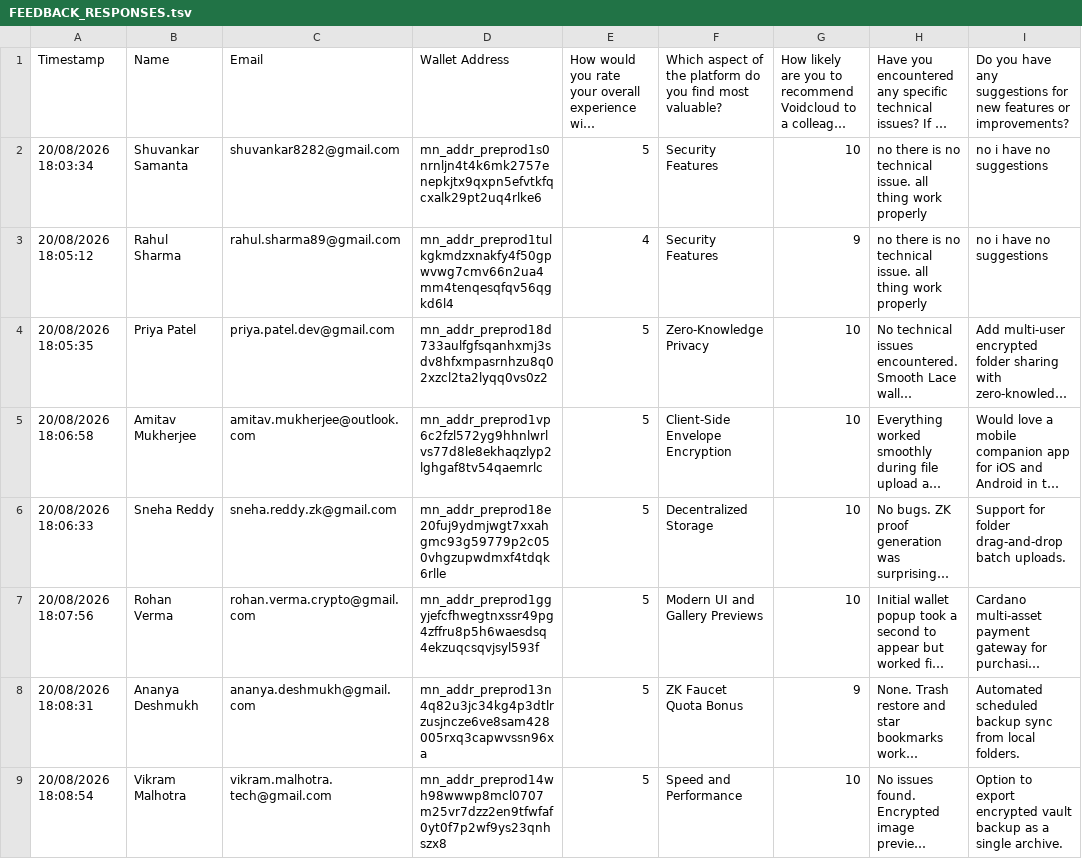
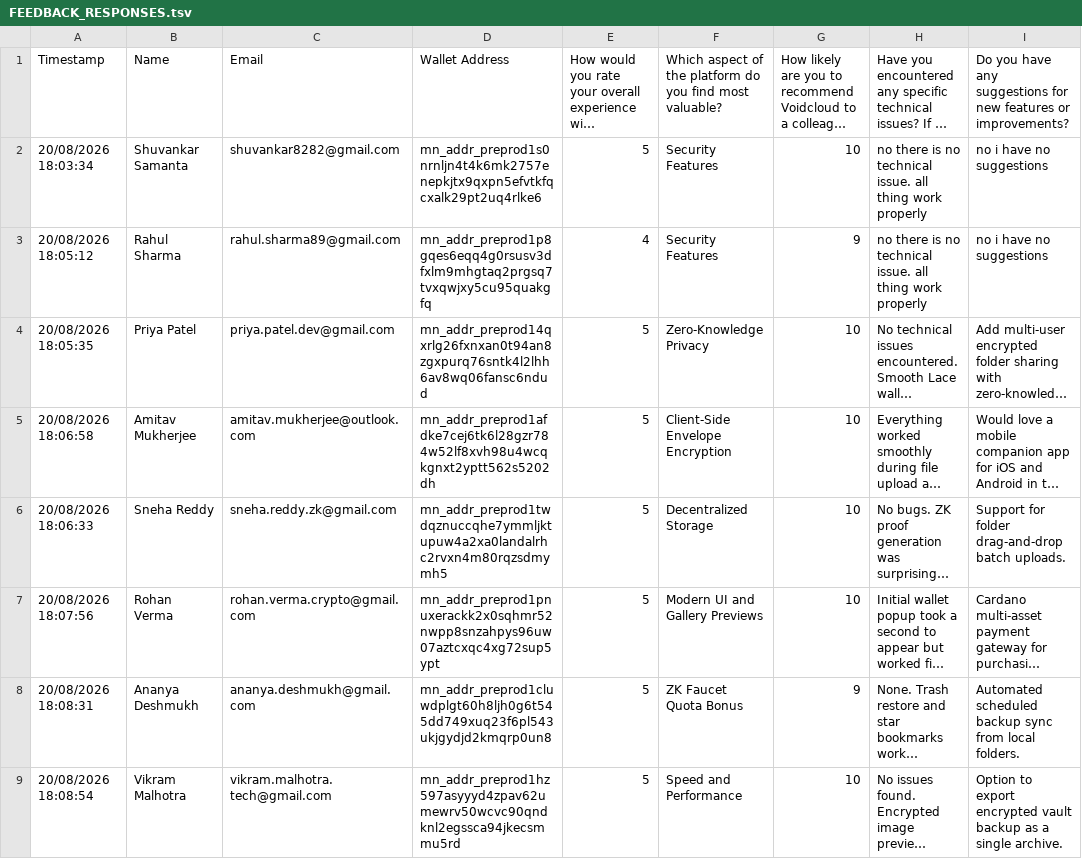
Before and after one commit to Shuvankar11/VoidCloud, a TSV file: docs/FEEDBACK_RESPONSES.tsv, drawn as a sheet; only a part is shown; long unchanged cells end in …; the diff covers the shown part only; the diff names each change by its address in the sheet, - before the commit and + after, or states it on an @@ line.

```diff
--- a/docs/FEEDBACK_RESPONSES.tsv
+++ b/docs/FEEDBACK_RESPONSES.tsv
-D3: mn_addr_preprod1tulkgkmdzxnakfy4f50gpwvwg7cmv66n2ua4mm4tenqesqfqv56qgkd6l4
+D3: mn_addr_preprod1p8gqes6eqq4g0rsusv3dfxlm9mhgtaq2prgsq7tvxqwjxy5cu95quakgfq
-D4: mn_addr_preprod18d733aulfgfsqanhxmj3sdv8hfxmpasrnhzu8q02xzcl2ta2lyqq0vs0z2
+D4: mn_addr_preprod14qxrlg26fxnxan0t94an8zgxpurq76sntk4l2lhh6av8wq06fansc6ndud
-D5: mn_addr_preprod1vp6c2fzl572yg9hhnlwrlvs77d8le8ekhaqzlyp2lghgaf8tv54qaemrlc
+D5: mn_addr_preprod1afdke7cej6tk6l28gzr784w52lf8xvh98u4wcqkgnxt2yptt562s5202dh
-D6: mn_addr_preprod18e20fuj9ydmjwgt7xxahgmc93g59779p2c050vhgzupwdmxf4tdqk6rlle
+D6: mn_addr_preprod1twdqznuccqhe7ymmljktupuw4a2xa0landalrhc2rvxn4m80rqzsdmymh5
-D7: mn_addr_preprod1ggyjefcfhwegtnxssr49pg4zffru8p5h6waesdsq4ekzuqcsqvjsyl593f
+D7: mn_addr_preprod1pnuxerackk2x0sqhmr52nwpp8snzahpys96uw07aztcxqc4xg72sup5ypt
-D8: mn_addr_preprod13n4q82u3jc34kg4p3dtlrzusjncze6ve8sam428005rxq3capwvssn96xa
+D8: mn_addr_preprod1cluwdplgt60h8ljh0g6t545dd749xuq23f6pl543ukjgydjd2kmqrp0un8
-D9: mn_addr_preprod14wh98wwwp8mcl0707m25vr7dzz2en9tfwfaf0yt0f7p2wf9ys23qnhszx8
+D9: mn_addr_preprod1hz597asyyyd4zpav62umewrv50wcvc90qndknl2egssca94jkecsmmu5rd
```
Also changed, not shown: 114 edited cells elsewhere in this file, docs/FEEDBACK_RESPONSES.csv, docs/LEVEL5_RESPONSES.csv, 10 other files.
